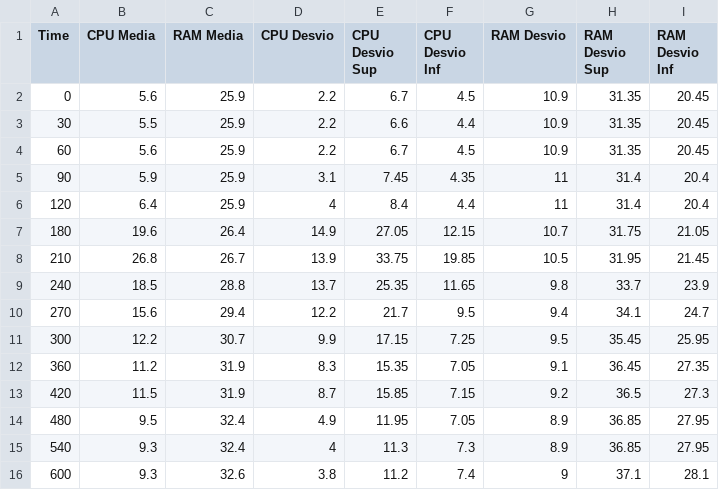
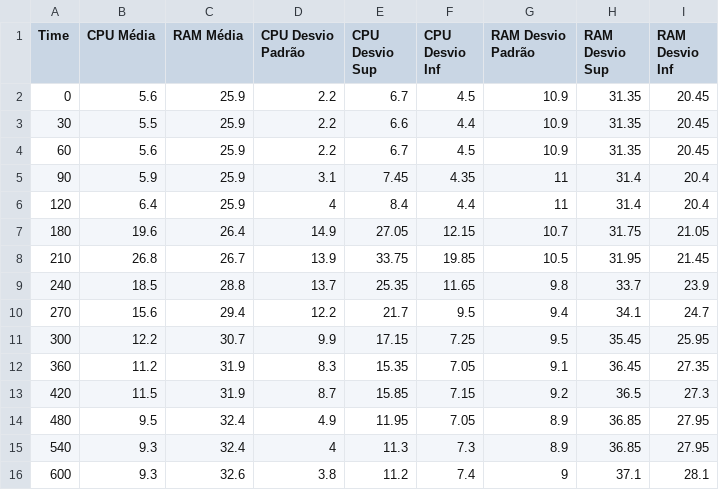
Before and after one commit to my5G/OPlaceRAN, a CSV file: performance-analysis/graphics/cluster_resources_time/Cluster_Resources_media.csv, drawn as a sheet.

```diff
--- a/performance-analysis/graphics/cluster_resources_time/Cluster_Resources_media.csv
+++ b/performance-analysis/graphics/cluster_resources_time/Cluster_Resources_media.csv
@@ -1,2 +1,2 @@
-Time;CPU Media;RAM Media;CPU Desvio;CPU Desvio Sup;CPU Desvio Inf;RAM Desvio;RAM Desvio Sup;RAM Desvio Inf
+Time;CPU Média;RAM Média;CPU Desvio Padrão;CPU Desvio Sup;CPU Desvio Inf;RAM Desvio Padrão;RAM Desvio Sup;RAM Desvio Inf
 0;5.6;25.9;2.2;6.7;4.5;10.9;31.35;20.45
```
Also changed, not shown: performance-analysis/graphics/nodes_CPU_resources/Node_CPU.csv, 6 other files.
